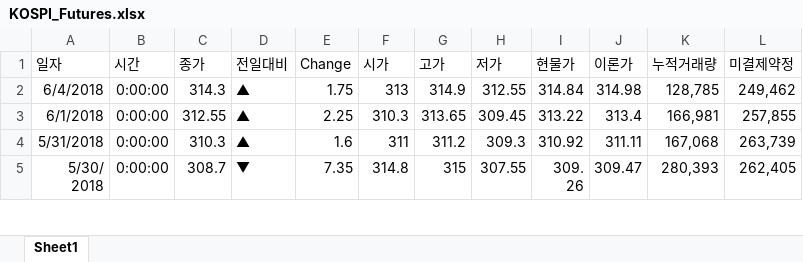
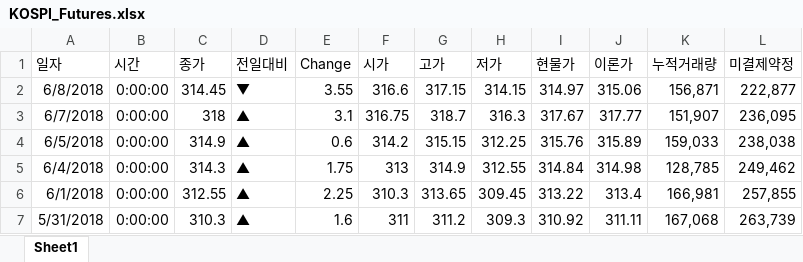
Before and after one commit to dylanthomas/misc, an Excel workbook: KOSPI_Futures.xlsx, sheet Sheet1, drawn as a sheet; only a part is shown; the shorter side is filled out with more unchanged rows; values as stored, in another font and other column widths than the file's, no borders; the diff names each change by its address in the sheet, - before the commit and + after, or states it on an @@ line.

Commit message:
till 2018-06-08

```diff
--- a/KOSPI_Futures.xlsx (sheet Sheet1)
+++ b/KOSPI_Futures.xlsx (sheet Sheet1)
+row 2: 6/8/2018 | 0:00:00 | 314.45 | ▼ | 3.55 | 316.6 | 317.15 | 314.15 | 314.97 | 315.06 | 156,871 | 222,877
+row 3: 6/7/2018 | 0:00:00 | 318 | ▲ | 3.1 | 316.75 | 318.7 | 316.3 | 317.67 | 317.77 | 151,907 | 236,095
+row 4: 6/5/2018 | 0:00:00 | 314.9 | ▲ | 0.6 | 314.2 | 315.15 | 312.25 | 315.76 | 315.89 | 159,033 | 238,038
```
